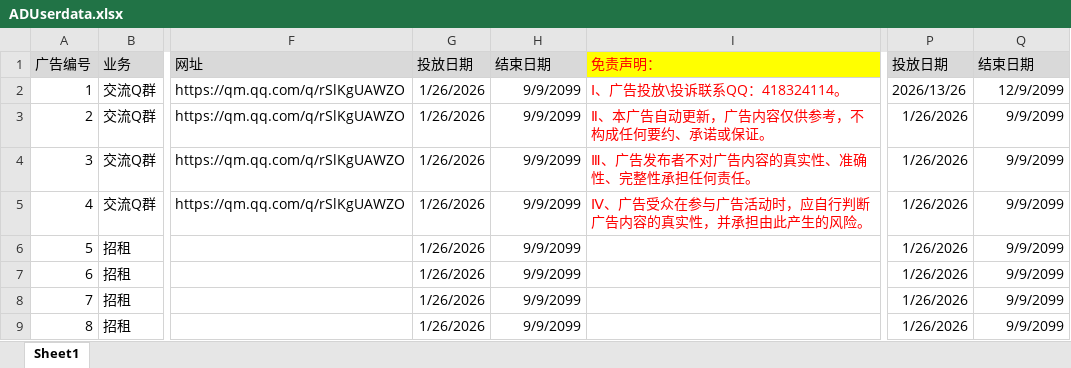
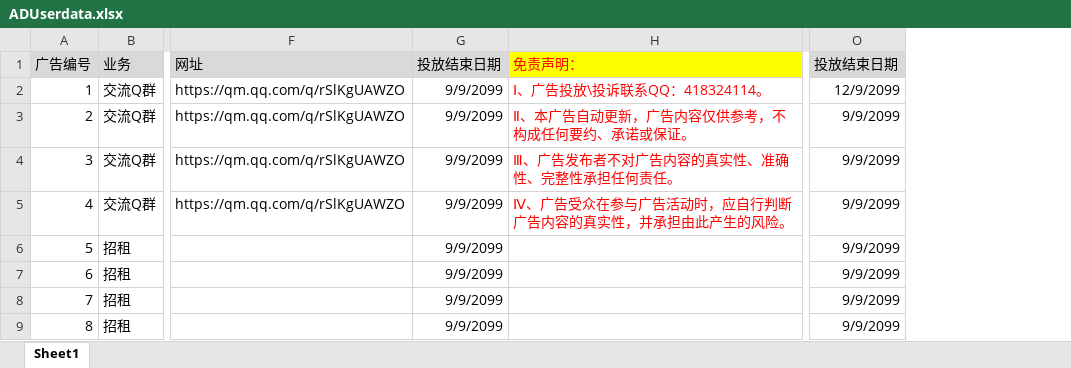
Before and after one commit to Aishee001/ADUserdata, an Excel workbook: ADUserdata.xlsx, sheet Sheet1, drawn as a sheet; only a part is shown, gaps mark what is left out; values as stored, in another font and other column widths than the file's, no borders; removed rows and columns are numbered as before the commit, all else as after; the diff names each change by its address in the sheet, - before the commit and + after, or states it on an @@ line.

Commit message:
Add files via upload

```diff
--- a/ADUserdata.xlsx (sheet Sheet1)
+++ b/ADUserdata.xlsx (sheet Sheet1)
-column G, rows 1-9: 投放日期 | 1/26/2026 | 1/26/2026 | 1/26/2026 | 1/26/2026 | 1/26/2026 | 1/26/2026 | 1/26/2026 | 1/26/2026
-column P, rows 1-9: 投放日期 | 2026/13/26 | 1/26/2026 | 1/26/2026 | 1/26/2026 | 1/26/2026 | 1/26/2026 | 1/26/2026 | 1/26/2026
-G1: 结束日期
+G1: 投放结束日期
-O1: 结束日期
+O1: 投放结束日期
```
